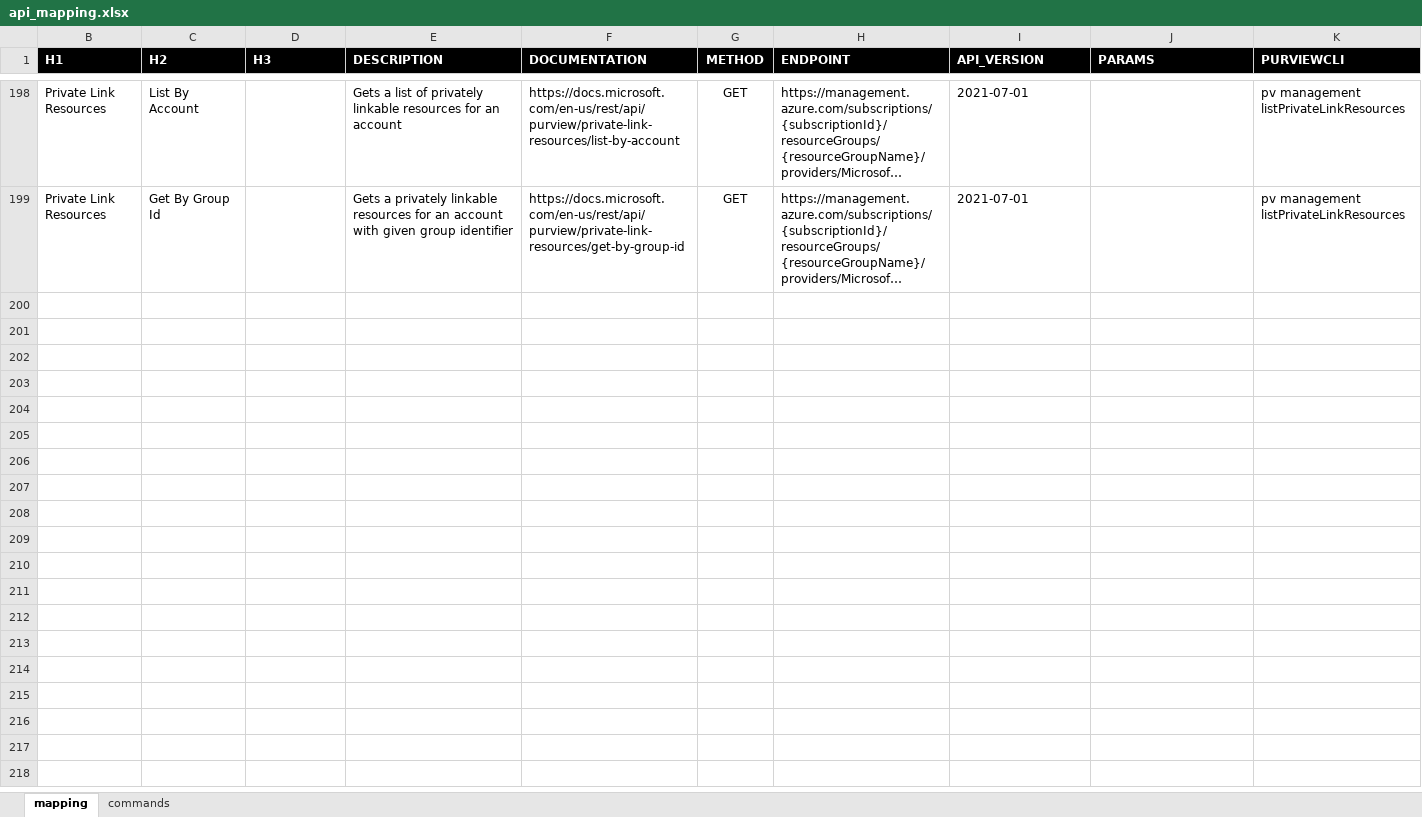
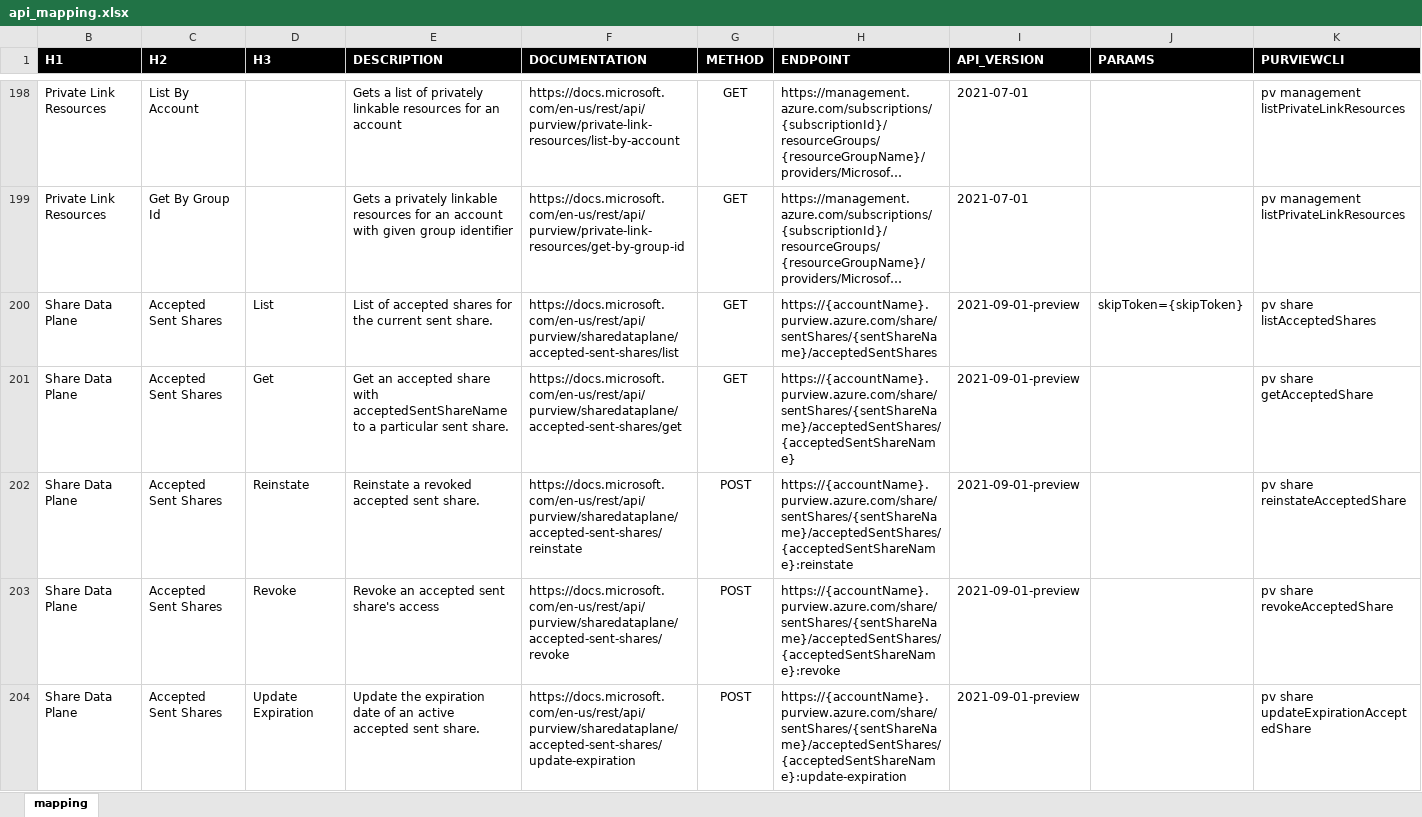
Before and after one commit to tayganr/purviewcli, an Excel workbook: doc/api_mapping.xlsx, sheet mapping, drawn as a sheet; only a part is shown, gaps mark what is left out; long unchanged cells end in …; values as stored, in another font and other column widths than the file's, no borders; conditional formats and table styles not drawn; the diff covers the shown part only; the diff names each change by its address in the sheet, - before the commit and + after, or states it on an @@ line.

Commit message:
data share

```diff
--- a/doc/api_mapping.xlsx (sheet mapping)
+++ b/doc/api_mapping.xlsx (sheet mapping)
-sheet tab: commands
+row 200: Share Data Plane | Accepted Sent Shares | List | List of accepted shares for the current sent share. | https://docs.microsoft.com/en-us/rest/api/purview/sharedataplane/accepted-sent-shares/list | GET | https://{accountName}.purview.azure.com/share/sentShares/{sentShareName}/acceptedSentShares | 2021-09-01-preview | skipToken={skipToken} | pv share listAcceptedShares
+row 201: Share Data Plane | Accepted Sent Shares | Get | Get an accepted share with acceptedSentShareName to a particular sent share. | https://docs.microsoft.com/en-us/rest/api/purview/sharedataplane/accepted-sent-shares/get | GET | https://{accountName}.purview.azure.com/share/sentShares/{sentShareName}/acceptedSentShares/{acceptedSentShareName} | 2021-09-01-preview |  | pv share getAcceptedShare
+row 202: Share Data Plane | Accepted Sent Shares | Reinstate | Reinstate a revoked accepted sent share. | https://docs.microsoft.com/en-us/rest/api/purview/sharedataplane/accepted-sent-shares/reinstate | POST | https://{accountName}.purview.azure.com/share/sentShares/{sentShareName}/acceptedSentShares/{acceptedSentShareName}:reinstate | 2021-09-01-preview |  | pv share reinstateAcceptedShare
+row 203: Share Data Plane | Accepted Sent Shares | Revoke | Revoke an accepted sent share's access | https://docs.microsoft.com/en-us/rest/api/purview/sharedataplane/accepted-sent-shares/revoke | POST | https://{accountName}.purview.azure.com/share/sentShares/{sentShareName}/acceptedSentShares/{acceptedSentShareName}:revoke | 2021-09-01-preview |  | pv share revokeAcceptedShare
+row 204: Share Data Plane | Accepted Sent Shares | Update Expiration | Update the expiration date of an active accepted sent share. | https://docs.microsoft.com/en-us/rest/api/purview/sharedataplane/accepted-sent-shares/update-expiration | POST | https://{accountName}.purview.azure.com/share/sentShares/{sentShareName}/acceptedSentShares/{acceptedSentShareName}:update-expiration | 2021-09-01-preview |  | pv share updateExpirationAcceptedShare
```
Also changed, not shown: 26 added rows elsewhere in this sheet, 5 other files.
